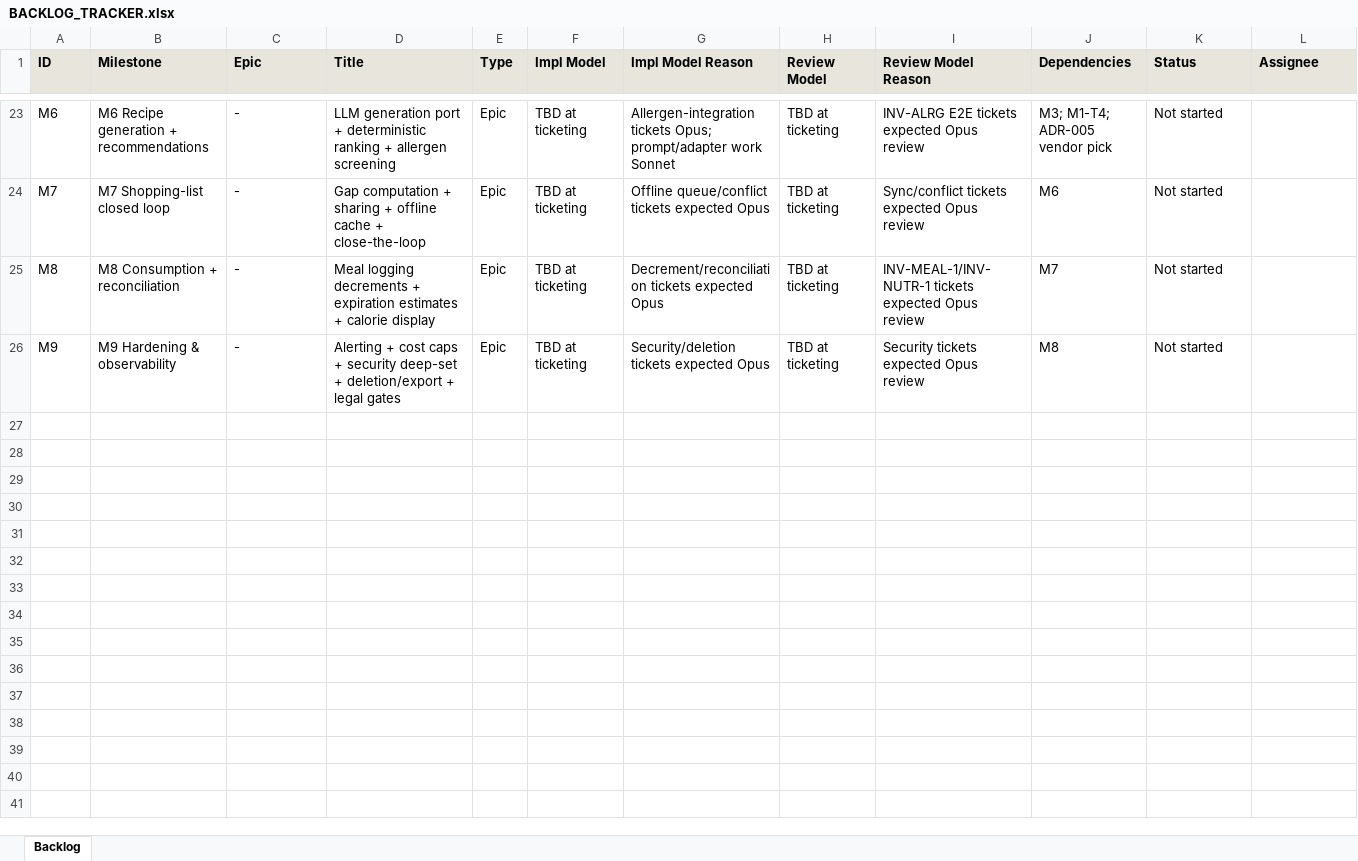
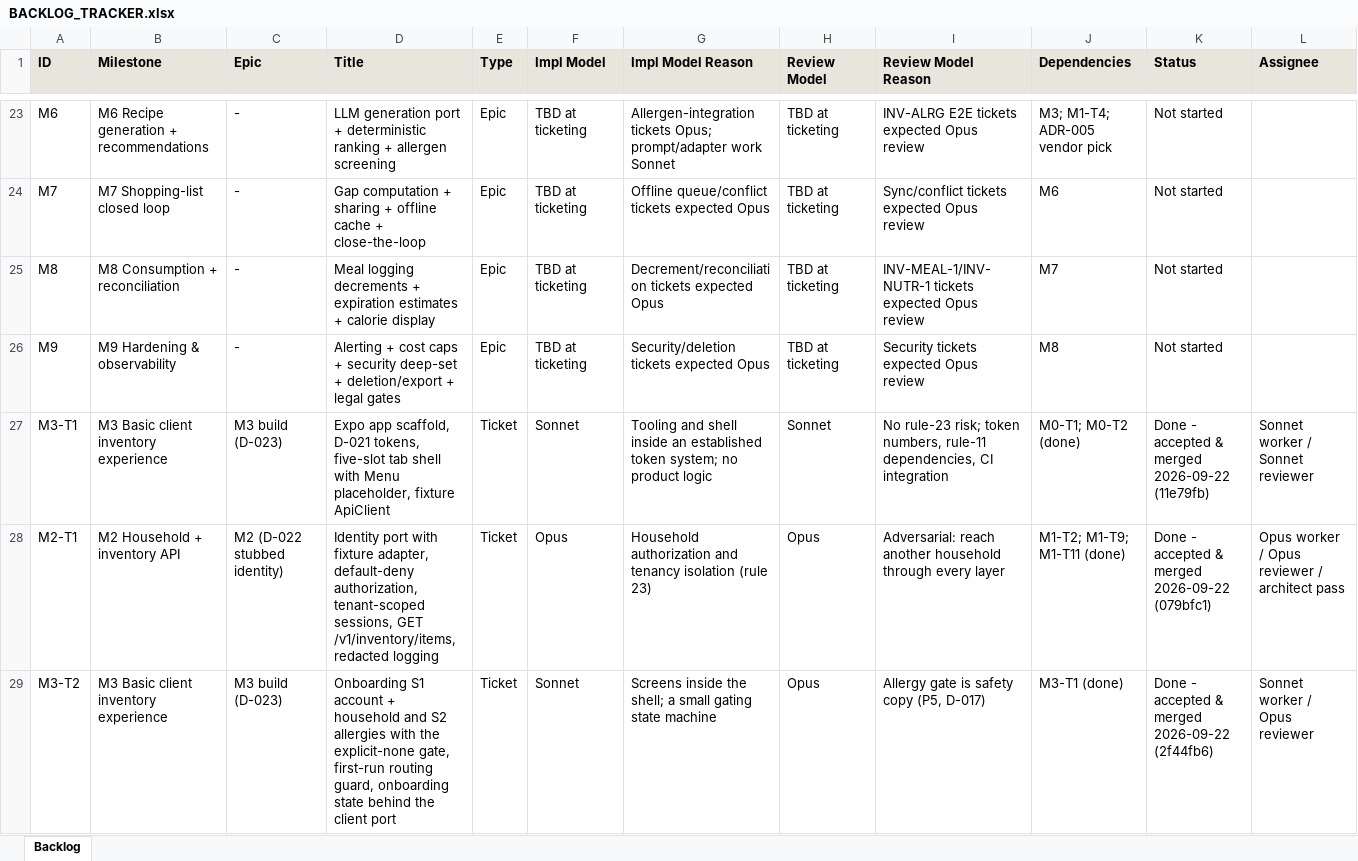
Before and after one commit to saengsawat/Smart-Kitchen, an Excel workbook: BACKLOG_TRACKER.xlsx, sheet Backlog, drawn as a sheet; only a part is shown, gaps mark what is left out; values as stored, in another font and other column widths than the file's, no borders; rows hold the shown columns only; the diff covers the shown part only; the diff names each change by its address in the sheet, - before the commit and + after, or states it on an @@ line.

```diff
--- a/BACKLOG_TRACKER.xlsx (sheet Backlog)
+++ b/BACKLOG_TRACKER.xlsx (sheet Backlog)
+row 27: M3-T1 | M3 Basic client inventory experience | M3 build (D-023) | Expo app scaffold, D-021 tokens, five-slot tab shell with Menu placeholder, fixture ApiClient | Ticket | Sonnet | Tooling and shell inside an established token system; no product logic | Sonnet | No rule-23 risk; token numbers, rule-11 dependencies, CI integration | M0-T1; M0-T2 (done) | Done - accepted & merged 2026-09-22 (11e79fb) | Sonnet worker / Sonnet reviewer
+row 28: M2-T1 | M2 Household + inventory API | M2 (D-022 stubbed identity) | Identity port with fixture adapter, default-deny authorization, tenant-scoped sessions, GET /v1/inventory/items, redacted logging | Ticket | Opus | Household authorization and tenancy isolation (rule 23) | Opus | Adversarial: reach another household through every layer | M1-T2; M1-T9; M1-T11 (done) | Done - accepted & merged 2026-09-22 (079bfc1) | Opus worker / Opus reviewer / architect pass
+row 29: M3-T2 | M3 Basic client inventory experience | M3 build (D-023) | Onboarding S1 account + household and S2 allergies with the explicit-none gate, first-run routing guard, onboarding state behind the client port | Ticket | Sonnet | Screens inside the shell; a small gating state machine | Opus | Allergy gate is safety copy (P5, D-017) | M3-T1 (done) | Done - accepted & merged 2026-09-22 (2f44fb6) | Sonnet worker / Opus reviewer
```
Also changed, not shown: 6 added rows elsewhere in this sheet.
